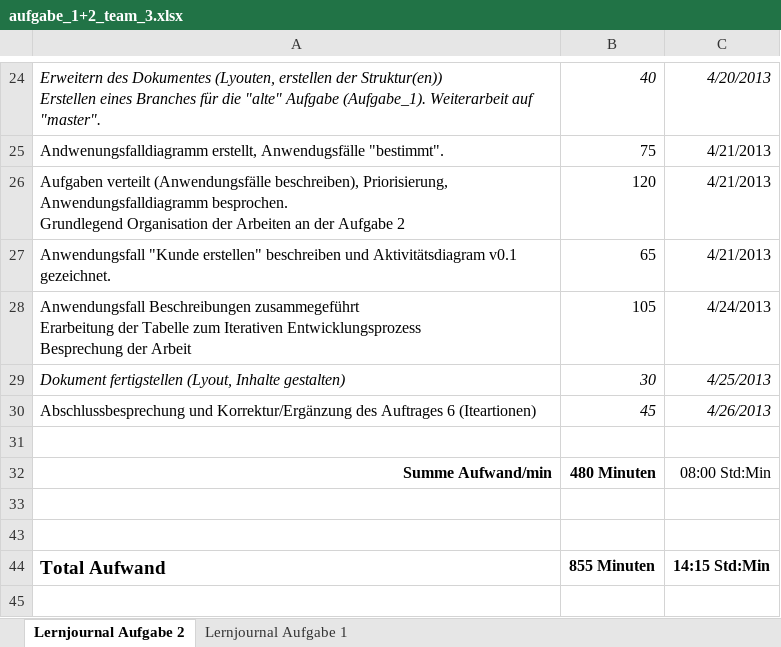
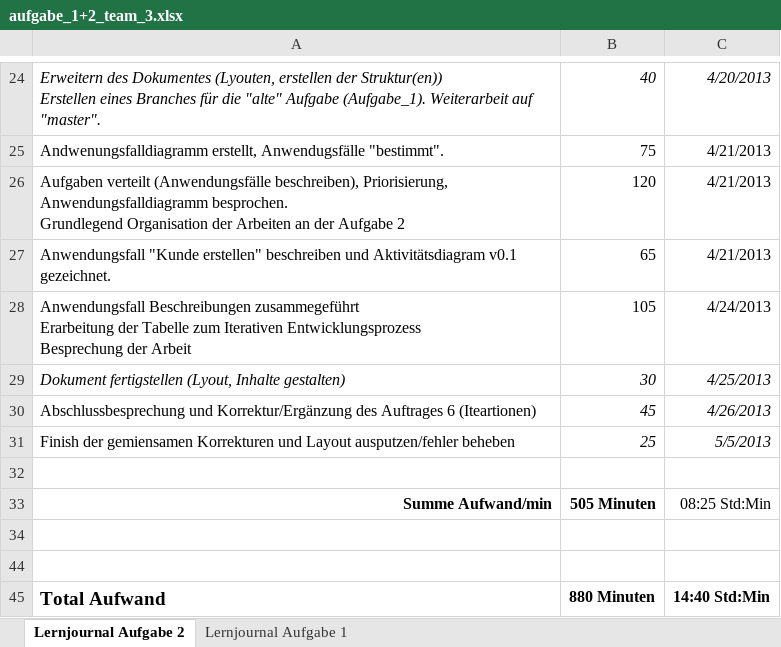
Before and after one commit to PascalKern/Projektarbeit-A-D-1.-Semester-TSHFZ, an Excel workbook: aufgabe_1+2_team_3.xlsx, sheet Lernjournal Aufgabe 2, drawn as a sheet; only a part is shown, gaps mark what is left out; values as stored, in another font and other column widths than the file's, no borders; addresses are those after the commit; the diff names each change by its address in the sheet, - before the commit and + after, or states it on an @@ line.

Commit message:
Letzte mini Korrekturen, erstellen der Abgabeversionen 1x Gesamt und 1x nur Aufgabe 2, Lernjournal ergänzt und von Aufgabe 2 als pdf erstellt.

```diff
--- a/aufgabe_1+2_team_3.xlsx (sheet Lernjournal Aufgabe 2)
+++ b/aufgabe_1+2_team_3.xlsx (sheet Lernjournal Aufgabe 2)
+row 31: Finish der gemiensamen Korrekturen und Layout ausputzen/fehler beheben | 25 | 5/5/2013
-B33: 480 Minuten
+B33: 505 Minuten
-C33: 08:00 Std:Min
+C33: 08:25 Std:Min
-B45: 855 Minuten
+B45: 880 Minuten
-C45: 14:15 Std:Min
+C45: 14:40 Std:Min
```
Also changed, not shown: 4 other files.
